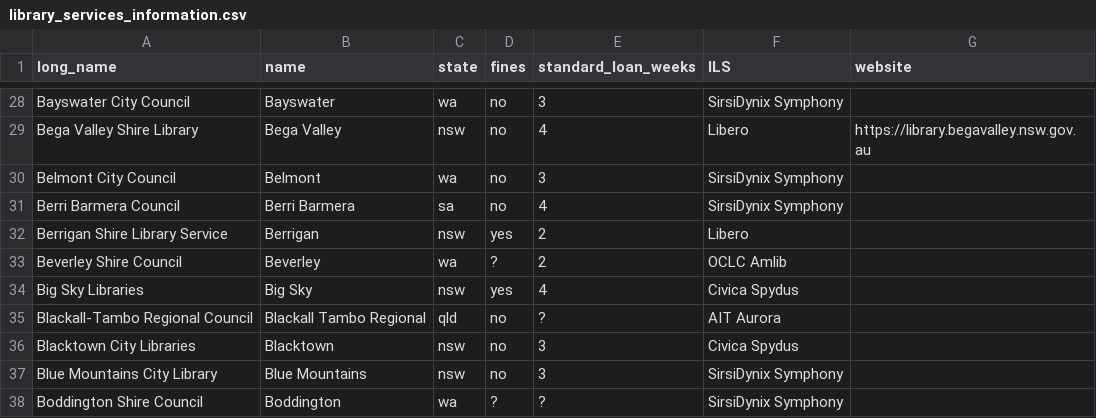
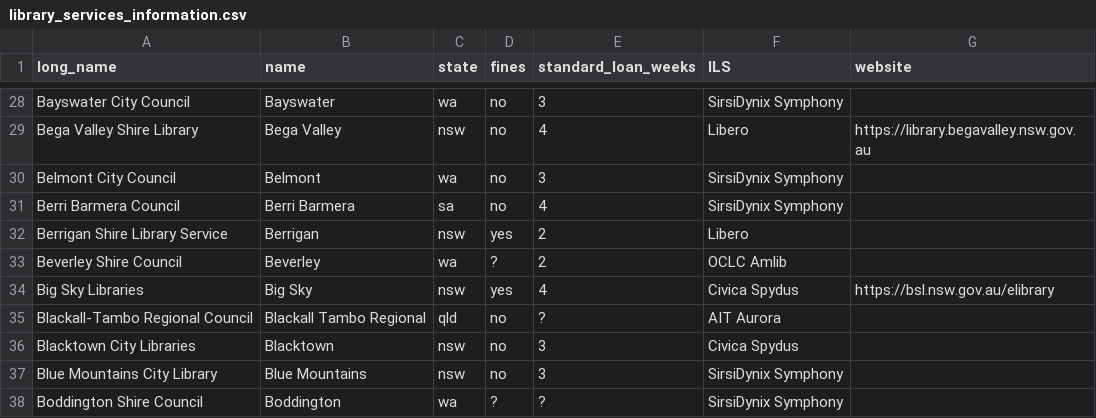
Before and after one commit to hughrun/public_library_map, a CSV file: website/data/library_services_information.csv, drawn as a sheet; only a part is shown, gaps mark what is left out.

Commit message:
add big sky website

```diff
--- a/website/data/library_services_information.csv
+++ b/website/data/library_services_information.csv
@@ -33,3 +33,3 @@ Berrigan Shire Library Service,Berrigan,nsw,yes,2,Libero,
 Beverley Shire Council,Beverley,wa,?,2,OCLC Amlib,
-Big Sky Libraries,Big Sky,nsw,yes,4,Civica Spydus,
+Big Sky Libraries,Big Sky,nsw,yes,4,Civica Spydus,https://bsl.nsw.gov.au/elibrary
 Blackall-Tambo Regional Council,Blackall Tambo Regional,qld,no,?,AIT Aurora,
```
